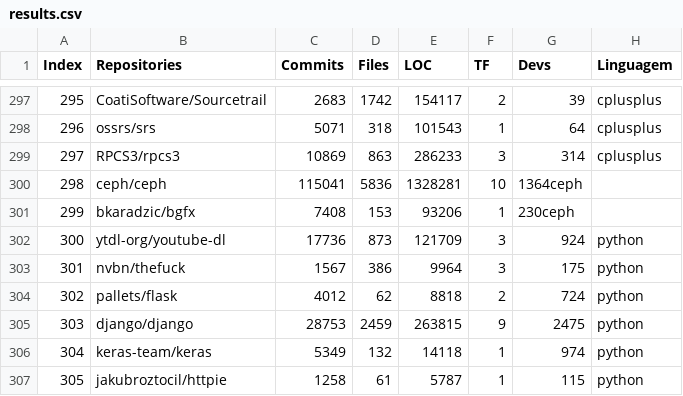
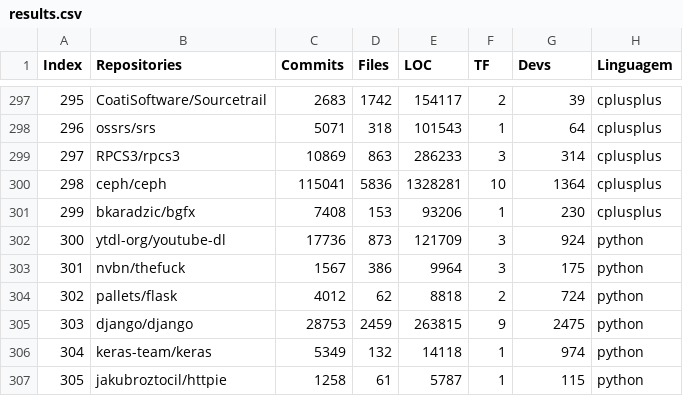
Before and after one commit to Vinicius096/MSI-DataVisualization, a CSV file: data/results.csv, drawn as a sheet; only a part is shown, gaps mark what is left out.

```diff
--- a/data/results.csv
+++ b/data/results.csv
@@ -299,4 +299,4 @@ Index,Repositories,Commits,Files,LOC,TF,Devs,Linguagem
 297,RPCS3/rpcs3,10869,863,286233,3,314,cplusplus
-298,ceph/ceph,115041,5836,1328281,10,1364ceph
-299,bkaradzic/bgfx,7408,153,93206,1,230ceph
+298,ceph/ceph,115041,5836,1328281,10,1364,cplusplus
+299,bkaradzic/bgfx,7408,153,93206,1,230,cplusplus
 300,ytdl-org/youtube-dl,17736,873,121709,3,924,python
```
Also changed, not shown: 3 other files.
